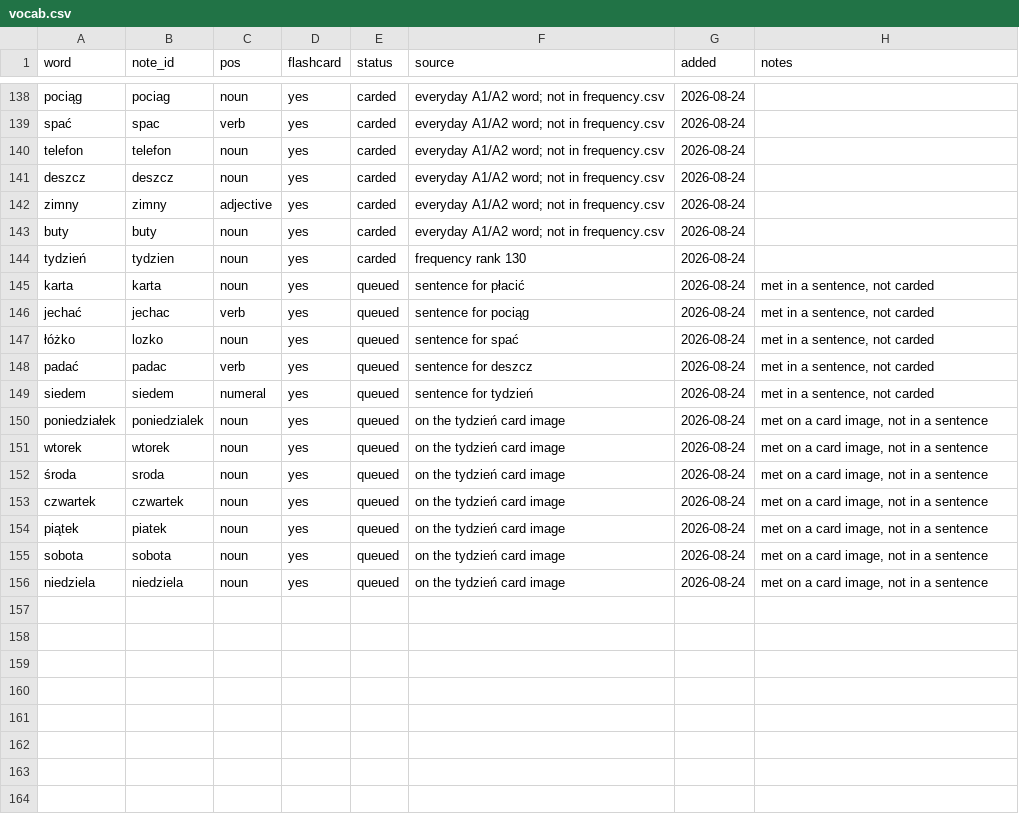
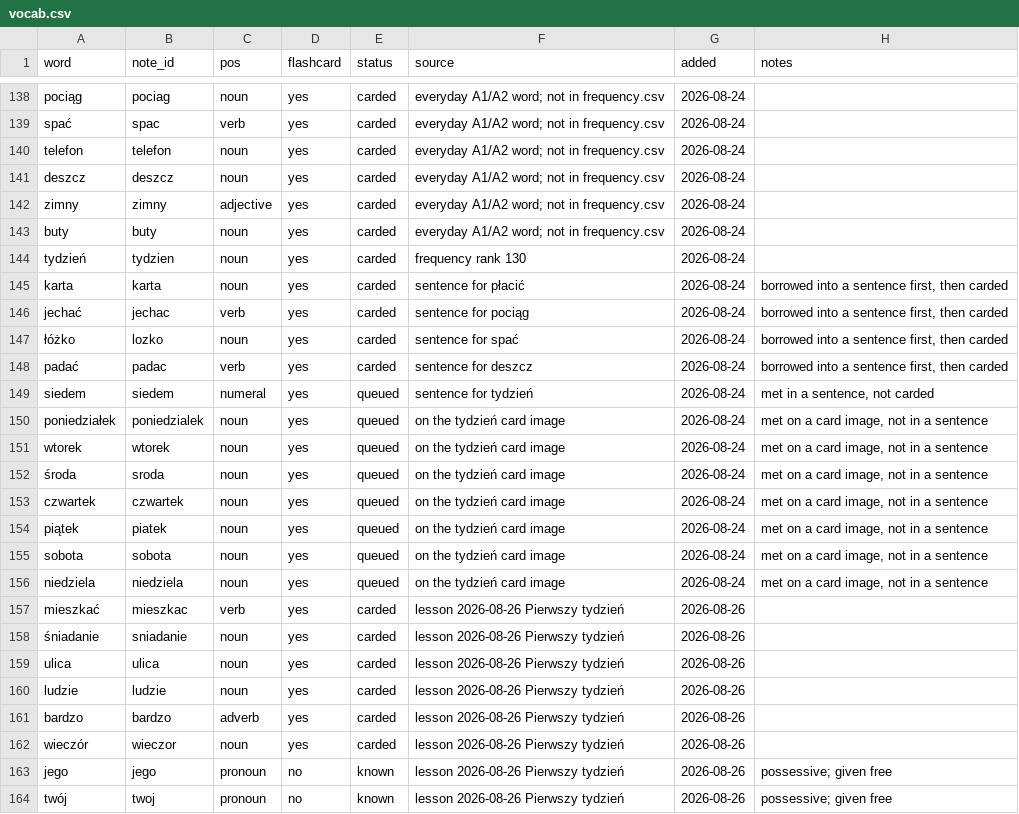
Before and after one commit to frhrpr/flashcards, a CSV file: deck/vocab.csv, drawn as a sheet; only a part is shown, gaps mark what is left out.

```diff
--- a/deck/vocab.csv
+++ b/deck/vocab.csv
@@ -144,6 +144,6 @@ buty,buty,noun,yes,carded,everyday A1/A2 word; not in frequency.csv,2026-08-24,
 tydzień,tydzien,noun,yes,carded,frequency rank 130,2026-08-24,
-karta,karta,noun,yes,queued,sentence for płacić,2026-08-24,"met in a sentence, not carded"
-jechać,jechac,verb,yes,queued,sentence for pociąg,2026-08-24,"met in a sentence, not carded"
-łóżko,lozko,noun,yes,queued,sentence for spać,2026-08-24,"met in a sentence, not carded"
-padać,padac,verb,yes,queued,sentence for deszcz,2026-08-24,"met in a sentence, not carded"
+karta,karta,noun,yes,carded,sentence for płacić,2026-08-24,"borrowed into a sentence first, then carded"
+jechać,jechac,verb,yes,carded,sentence for pociąg,2026-08-24,"borrowed into a sentence first, then carded"
+łóżko,lozko,noun,yes,carded,sentence for spać,2026-08-24,"borrowed into a sentence first, then carded"
+padać,padac,verb,yes,carded,sentence for deszcz,2026-08-24,"borrowed into a sentence first, then carded"
 siedem,siedem,numeral,yes,queued,sentence for tydzień,2026-08-24,"met in a sentence, not carded"
@@ -156 +156,9 @@ sobota,sobota,noun,yes,queued,on the tydzień card image,2026-08-24,"met on a ca
 niedziela,niedziela,noun,yes,queued,on the tydzień card image,2026-08-24,"met on a card image, not in a sentence"
+mieszkać,mieszkac,verb,yes,carded,lesson 2026-08-26 Pierwszy tydzień,2026-08-26,
+śniadanie,sniadanie,noun,yes,carded,lesson 2026-08-26 Pierwszy tydzień,2026-08-26,
+ulica,ulica,noun,yes,carded,lesson 2026-08-26 Pierwszy tydzień,2026-08-26,
+ludzie,ludzie,noun,yes,carded,lesson 2026-08-26 Pierwszy tydzień,2026-08-26,
+bardzo,bardzo,adverb,yes,carded,lesson 2026-08-26 Pierwszy tydzień,2026-08-26,
+wieczór,wieczor,noun,yes,carded,lesson 2026-08-26 Pierwszy tydzień,2026-08-26,
+jego,jego,pronoun,no,known,lesson 2026-08-26 Pierwszy tydzień,2026-08-26,possessive; given free
+twój,twoj,pronoun,no,known,lesson 2026-08-26 Pierwszy tydzień,2026-08-26,possessive; given free
```
Also changed, not shown: 34 other files.
